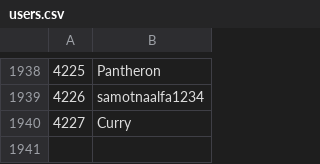
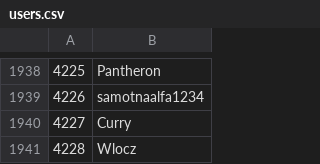
Before and after one commit to Veticia/karma, a CSV file: users.csv, drawn as a sheet; only a part is shown, gaps mark what is left out; the diff names each change by its address in the sheet, - before the commit and + after, or states it on an @@ line.

Commit message:
autoupdate

```diff
--- a/users.csv
+++ b/users.csv
+row 1941: 4228 | Wlocz
```
